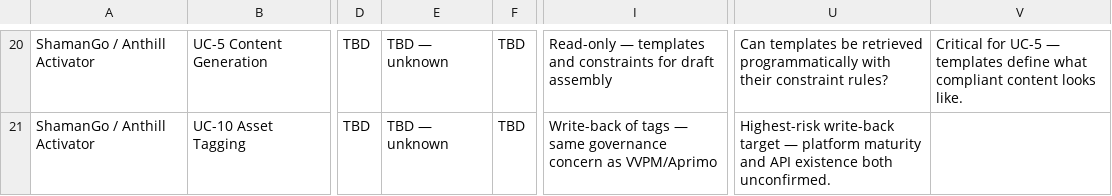
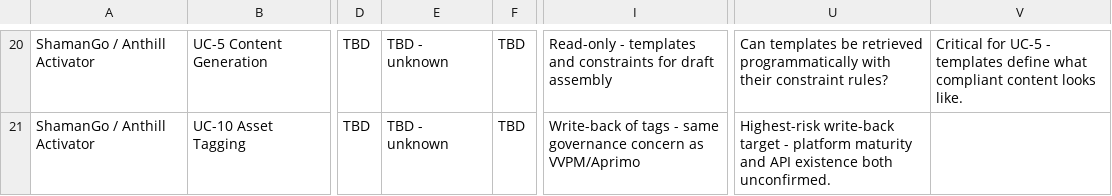
Before and after one commit to MurphCevo/novartis-app, a CSV file: 30-39_solution/32_design/32.01-interaction-patterns.csv, drawn as a sheet; only a part is shown, gaps mark what is left out; the diff covers the shown part only; the diff names each change by its address in the sheet, - before the commit and + after, or states it on an @@ line.

```diff
--- a/30-39_solution/32_design/32.01-interaction-patterns.csv
+++ b/30-39_solution/32_design/32.01-interaction-patterns.csv
-E20:E21: TBD — unknown
+E20:E21: TBD - unknown
-I20: Read-only — templates and…
+I20: Read-only - templates and…
-V20: …for UC-5 — templates define…
+V20: …for UC-5 - templates define…
-I21: …of tags — same governance…
+I21: …of tags - same governance…
-U21: …write-back target — platform maturity…
+U21: …write-back target - platform maturity…
```
Also changed, not shown: 33 edited cells elsewhere in this file, 35 other files.
